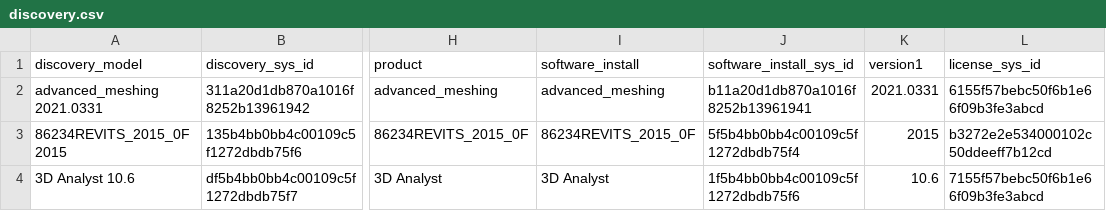
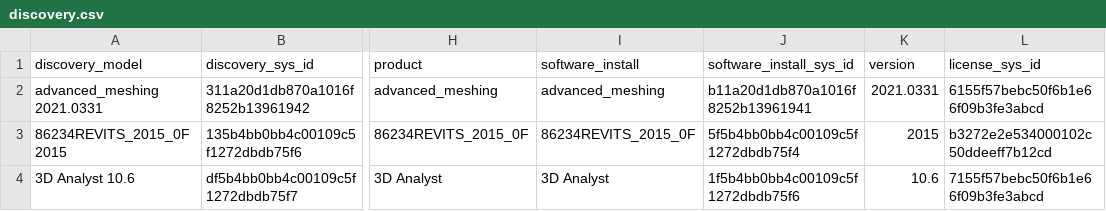
Before and after one commit to ivanmostoles/CD-Generator-v1.1, a CSV file: discovery.csv, drawn as a sheet; only a part is shown, gaps mark what is left out; the diff names each change by its address in the sheet, - before the commit and + after, or states it on an @@ line.

```diff
--- a/discovery.csv
+++ b/discovery.csv
-K1: version1
+K1: version
```
Also changed, not shown: 6 other files.
